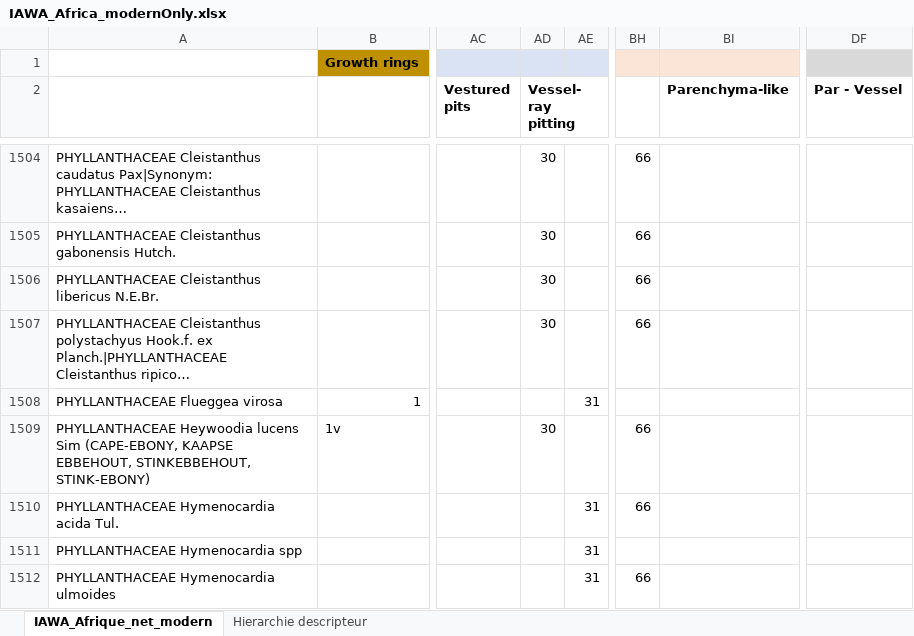
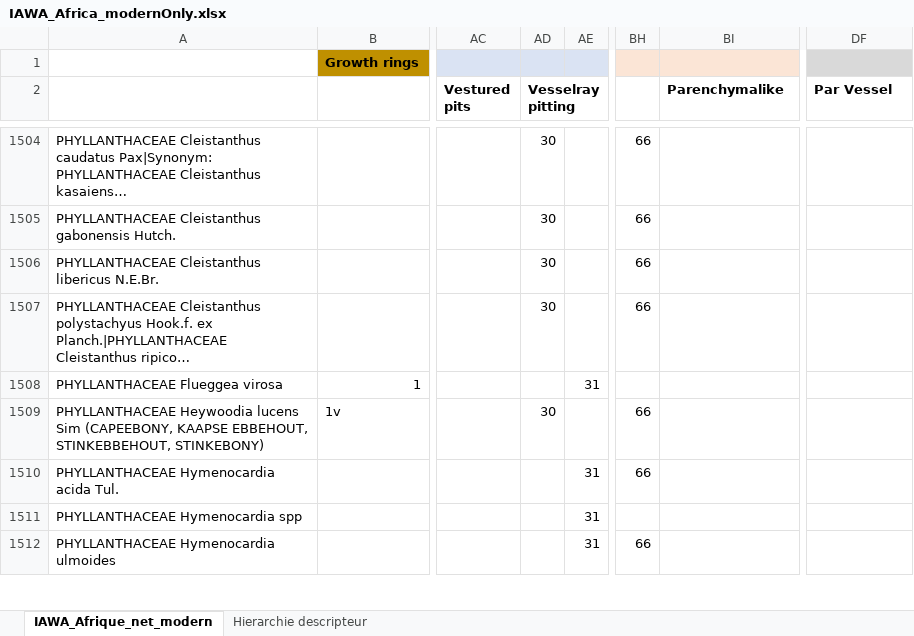
Before and after one commit to Wimmics/WoodKG, an Excel workbook: IAWA_Africa_modernOnly.xlsx, sheet IAWA_Afrique_net_modern, drawn as a sheet; only a part is shown, gaps mark what is left out; long unchanged cells end in …; values as stored, in another font and other column widths than the file's, no borders; the diff covers the shown part only; the diff names each change by its address in the sheet, - before the commit and + after, or states it on an @@ line.

Commit message:
Add notebook and final iawa csv

```diff
--- a/IAWA_Africa_modernOnly.xlsx (sheet IAWA_Afrique_net_modern)
+++ b/IAWA_Africa_modernOnly.xlsx (sheet IAWA_Afrique_net_modern)
-AD2: Vessel-ray pitting
+AD2: Vesselray pitting
-BI2: Parenchyma-like
+BI2: Parenchymalike
-DF2: Par - Vessel
+DF2: Par Vessel
-A1509: …lucens Sim (CAPE-EBONY, KAAPSE EBBEHOUT, STINKEBBEHOUT, STINK-EBONY)
+A1509: …lucens Sim (CAPEEBONY, KAAPSE EBBEHOUT, STINKEBBEHOUT, STINKEBONY)
```
Also changed, not shown: 272 edited cells elsewhere in this sheet, 2 other files.
